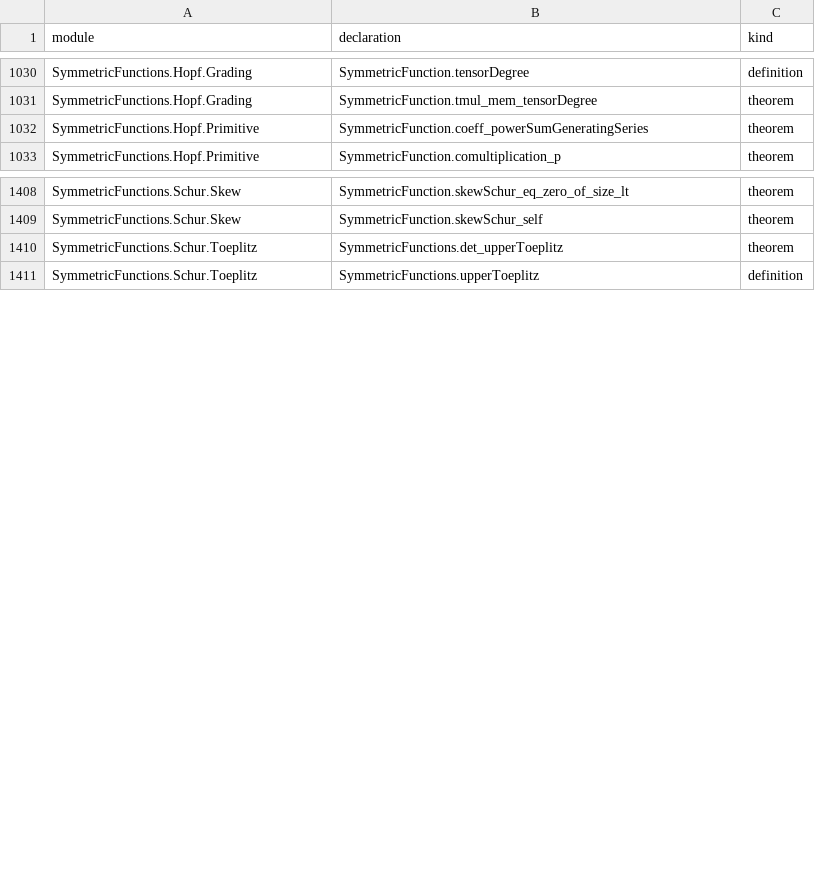
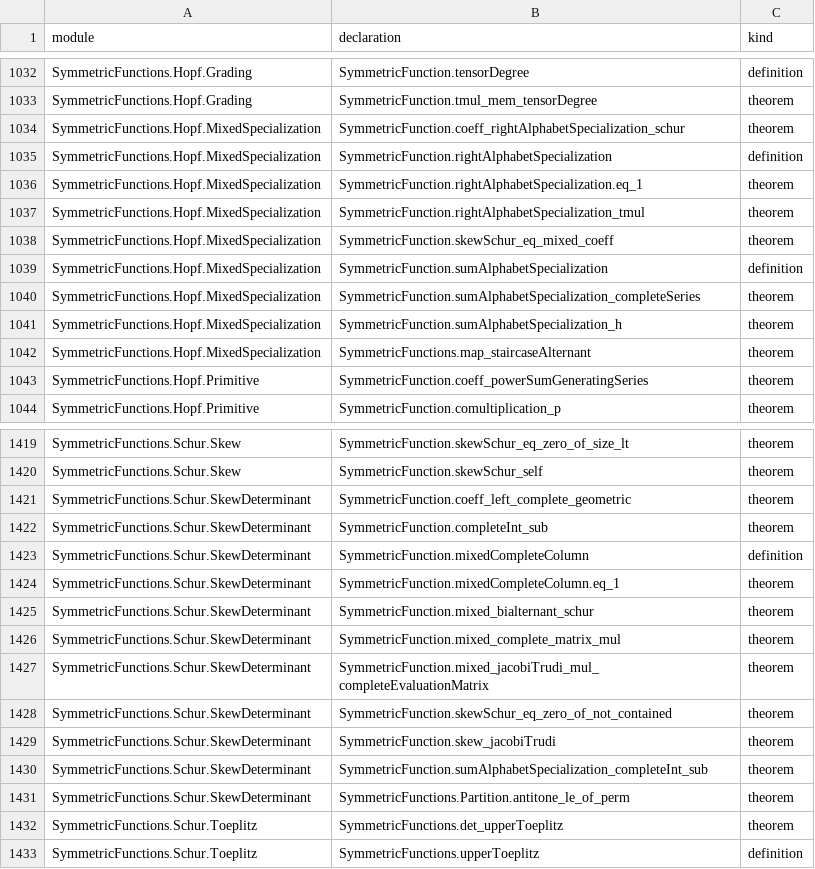
Before and after one commit to ajdobner/SymmetricFun, a TSV file: docs/declarations.tsv, drawn as a sheet; only a part is shown, gaps mark what is left out; the diff covers the shown part only; the diff names each change by its address in the sheet, - before the commit and + after, or states it on an @@ line.

Commit message:
Prove integral skew Jacobi-Trudi and noncontained-shape vanishing

```diff
--- a/docs/declarations.tsv
+++ b/docs/declarations.tsv
+row 1034: SymmetricFunctions.Hopf.MixedSpecialization | SymmetricFunction.coeff_rightAlphabetSpecialization_schur | theorem
+row 1035: SymmetricFunctions.Hopf.MixedSpecialization | SymmetricFunction.rightAlphabetSpecialization | definition
+row 1036: SymmetricFunctions.Hopf.MixedSpecialization | SymmetricFunction.rightAlphabetSpecialization.eq_1 | theorem
+row 1037: SymmetricFunctions.Hopf.MixedSpecialization | SymmetricFunction.rightAlphabetSpecialization_tmul | theorem
+row 1038: SymmetricFunctions.Hopf.MixedSpecialization | SymmetricFunction.skewSchur_eq_mixed_coeff | theorem
+row 1039: SymmetricFunctions.Hopf.MixedSpecialization | SymmetricFunction.sumAlphabetSpecialization | definition
+row 1040: SymmetricFunctions.Hopf.MixedSpecialization | SymmetricFunction.sumAlphabetSpecialization_completeSeries | theorem
+row 1041: SymmetricFunctions.Hopf.MixedSpecialization | SymmetricFunction.sumAlphabetSpecialization_h | theorem
+row 1042: SymmetricFunctions.Hopf.MixedSpecialization | SymmetricFunctions.map_staircaseAlternant | theorem
+row 1421: SymmetricFunctions.Schur.SkewDeterminant | SymmetricFunction.coeff_left_complete_geometric | theorem
+row 1422: SymmetricFunctions.Schur.SkewDeterminant | SymmetricFunction.completeInt_sub | theorem
+row 1423: SymmetricFunctions.Schur.SkewDeterminant | SymmetricFunction.mixedCompleteColumn | definition
+row 1424: SymmetricFunctions.Schur.SkewDeterminant | SymmetricFunction.mixedCompleteColumn.eq_1 | theorem
+row 1425: SymmetricFunctions.Schur.SkewDeterminant | SymmetricFunction.mixed_bialternant_schur | theorem
+row 1426: SymmetricFunctions.Schur.SkewDeterminant | SymmetricFunction.mixed_complete_matrix_mul | theorem
+row 1427: SymmetricFunctions.Schur.SkewDeterminant | SymmetricFunction.mixed_jacobiTrudi_mul_completeEvaluationMatrix | theorem
+row 1428: SymmetricFunctions.Schur.SkewDeterminant | SymmetricFunction.skewSchur_eq_zero_of_not_contained | theorem
+row 1429: SymmetricFunctions.Schur.SkewDeterminant | SymmetricFunction.skew_jacobiTrudi | theorem
+row 1430: SymmetricFunctions.Schur.SkewDeterminant | SymmetricFunction.sumAlphabetSpecialization_completeInt_sub | theorem
+row 1431: SymmetricFunctions.Schur.SkewDeterminant | SymmetricFunctions.Partition.antitone_le_of_perm | theorem
```
Also changed, not shown: 2 added rows elsewhere in this file, 12 other files.
